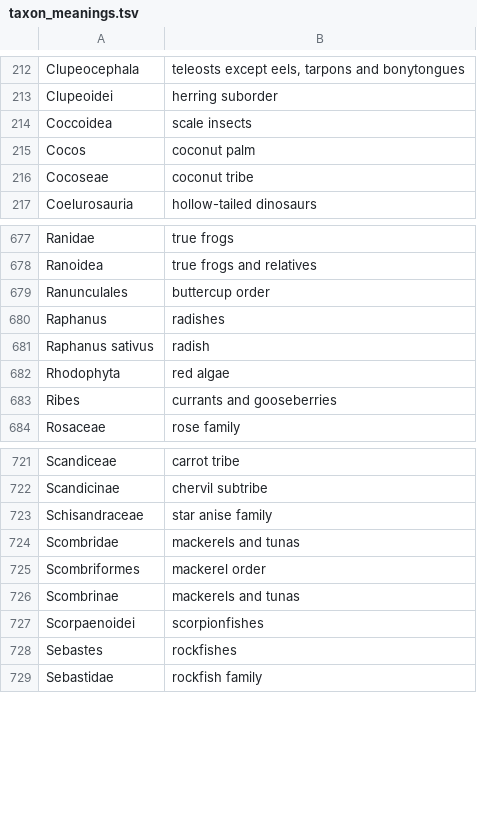
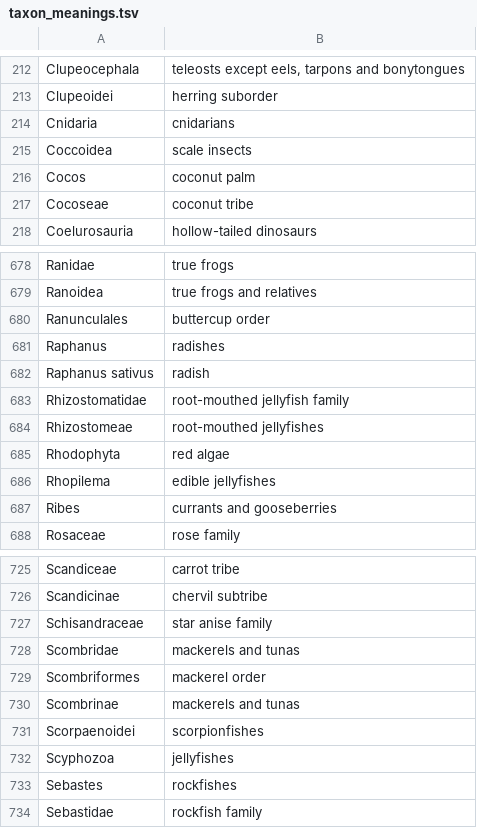
Before and after one commit to BMDragon/Food_Taxonomy, a TSV file: taxon_meanings.tsv, drawn as a sheet; only a part is shown, gaps mark what is left out.

```diff
--- a/taxon_meanings.tsv
+++ b/taxon_meanings.tsv
@@ -213,2 +213,3 @@ Clupeocephala	teleosts except eels, tarpons and bonytongues
 Clupeoidei	herring suborder
+Cnidaria	cnidarians
 Coccoidea	scale insects
@@ -681,3 +682,6 @@ Raphanus	radishes
 Raphanus sativus	radish
+Rhizostomatidae	root-mouthed jellyfish family
+Rhizostomeae	root-mouthed jellyfishes
 Rhodophyta	red algae
+Rhopilema	edible jellyfishes
 Ribes	currants and gooseberries
@@ -727,2 +731,3 @@ Scombrinae	mackerels and tunas
 Scorpaenoidei	scorpionfishes
+Scyphozoa	jellyfishes
 Sebastes	rockfishes
```
Also changed, not shown: 7 other files.
